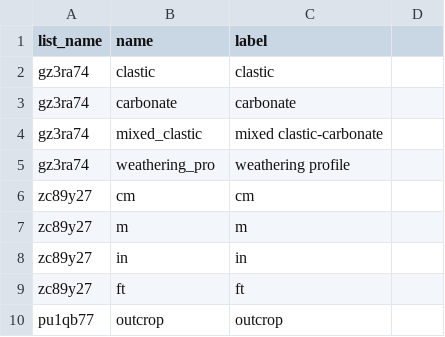
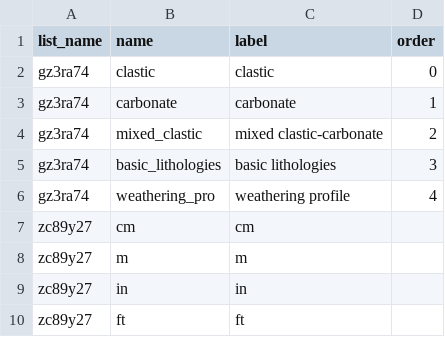
Before and after one commit to StraboSpot/strabo-mobile, a CSV file: www/app/data-models/sed/strat-section-choices.csv, drawn as a sheet; only a part is shown; the shorter side is filled out with more unchanged rows; addresses are those after the commit; the diff names each change by its address in the sheet, - before the commit and + after, or states it on an @@ line.

Commit message:
Sed: Updated to show basic lithologies on graphic

```diff
--- a/www/app/data-models/sed/strat-section-choices.csv
+++ b/www/app/data-models/sed/strat-section-choices.csv
-D1: (empty)
+D1: order
-D2 (order): (empty)
+D2 (order): 0
-D3 (order): (empty)
+D3 (order): 1
-D4 (order): (empty)
+D4 (order): 2
+row 5: gz3ra74 | basic_lithologies | basic lithologies | 3
-D6 (order): (empty)
+D6 (order): 4
```
Also changed, not shown: www/app/data-models/sed/interval-basics-choices.csv, www/app/data-models/sed/interval-basics-survey.csv, 13 other files.
